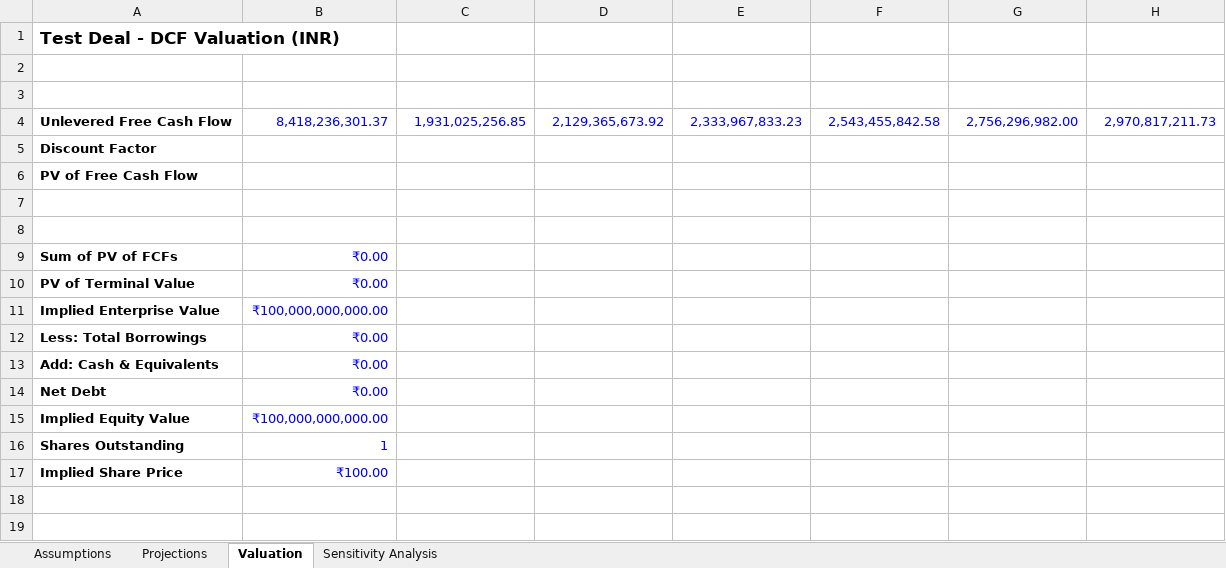
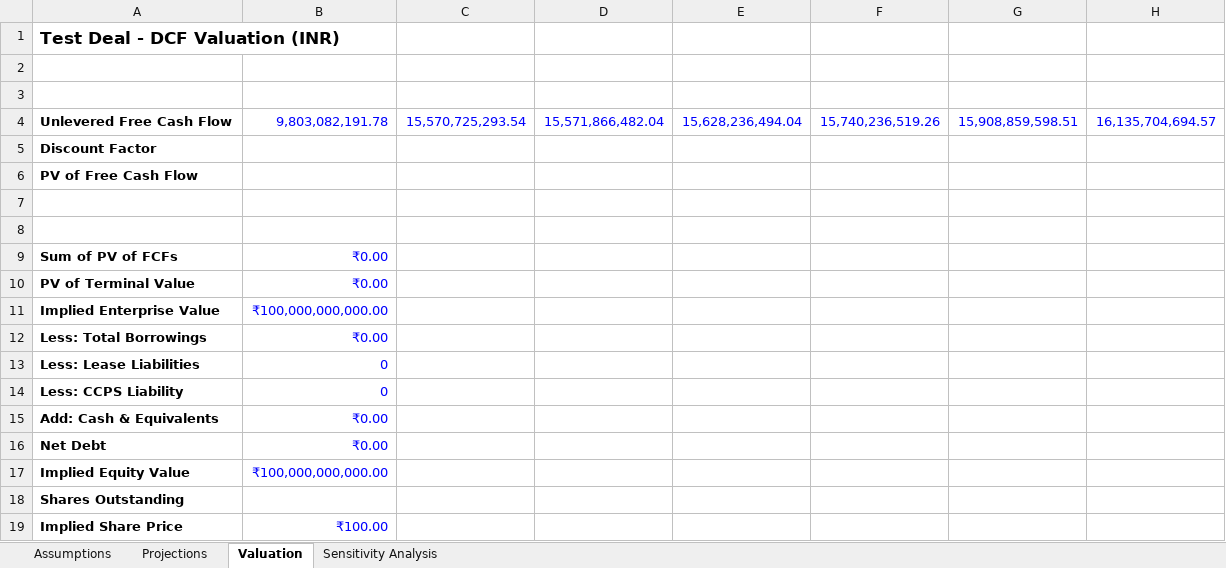
Before and after one commit to Hellinferno/UDAI, an Excel workbook: apps/api/test_outputs/dcf_model_test_deal.xlsx, sheet Valuation, drawn as a sheet; values as stored, in another font and other column widths than the file's, no borders; addresses are those after the commit; the diff names each change by its address in the sheet, - before the commit and + after, or states it on an @@ line.

```diff
--- a/apps/api/test_outputs/dcf_model_test_deal.xlsx (sheet Valuation)
+++ b/apps/api/test_outputs/dcf_model_test_deal.xlsx (sheet Valuation)
-B4 (FY2026E): 8,418,236,301.37
+B4 (FY2026E): 9,803,082,191.78
-C4 (FY2027E): 1,931,025,256.85
+C4 (FY2027E): 15,570,725,293.54
-D4 (FY2028E): 2,129,365,673.92
+D4 (FY2028E): 15,571,866,482.04
-E4 (FY2029E): 2,333,967,833.23
+E4 (FY2029E): 15,628,236,494.04
-F4 (FY2030E): 2,543,455,842.58
+F4 (FY2030E): 15,740,236,519.26
-G4 (FY2031E): 2,756,296,982.00
+G4 (FY2031E): 15,908,859,598.51
-H4 (FY2032E): 2,970,817,211.73
+H4 (FY2032E): 16,135,704,694.57
+row 13: Less: Lease Liabilities | 0
+row 14: Less: CCPS Liability | 0
-B18 (FY2026E): 1
+B18 (FY2026E): (empty)
```
Also changed, not shown: sheet Projections, sheet Sensitivity Analysis, sheet Assumptions, 36 other files.
